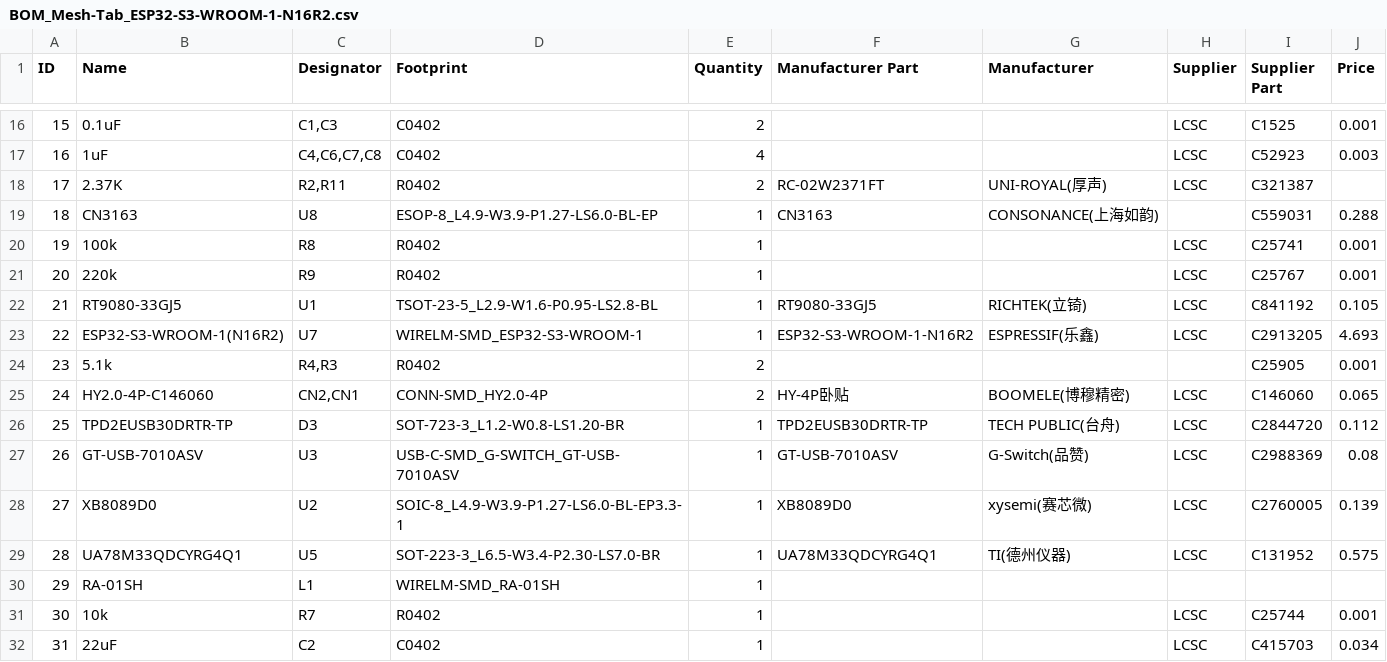
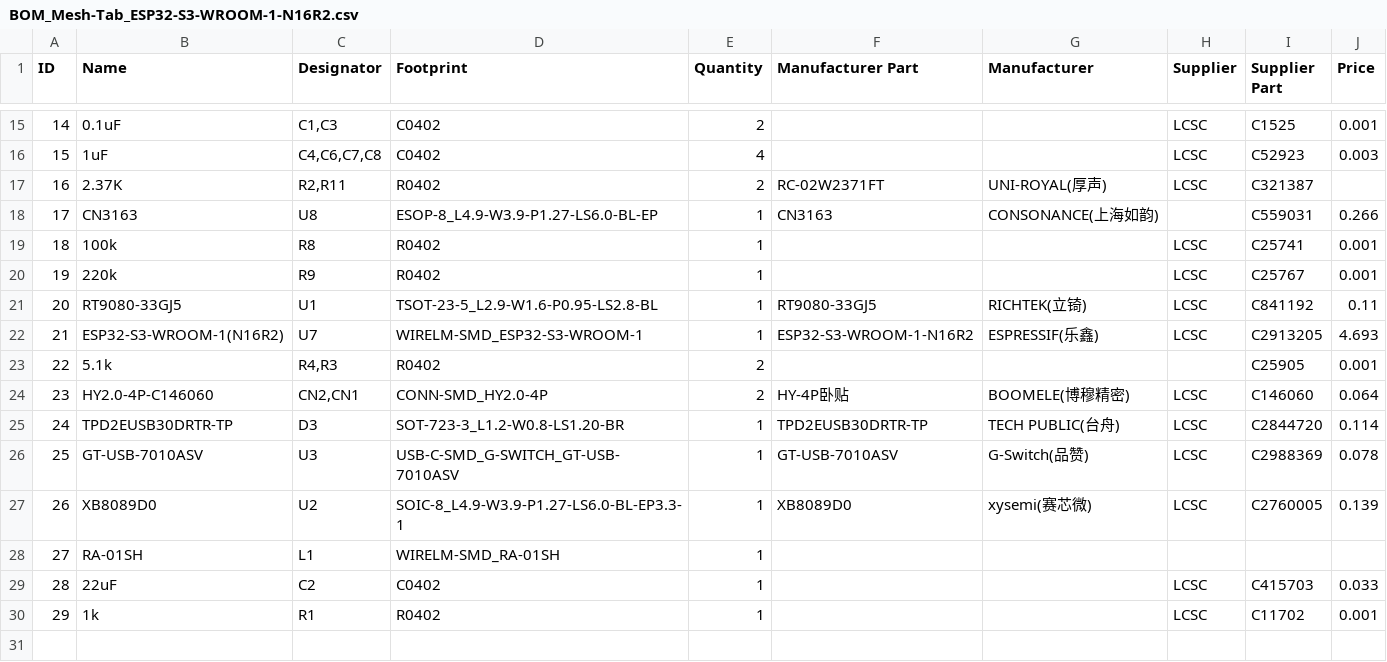
Before and after one commit to valzzu/Mesh-Tab, a CSV file: PCBs/Mesh-Tab/BOM_Mesh-Tab_ESP32-S3-WROOM-1-N16R2.csv, drawn as a sheet; only a part is shown, gaps mark what is left out; removed rows and columns are numbered as before the commit, all else as after; the diff covers the shown part only; the diff names each change by its address in the sheet, - before the commit and + after, or states it on an @@ line.

```diff
--- a/PCBs/Mesh-Tab/BOM_Mesh-Tab_ESP32-S3-WROOM-1-N16R2.csv
+++ b/PCBs/Mesh-Tab/BOM_Mesh-Tab_ESP32-S3-WROOM-1-N16R2.csv
@@ column A (ID) renumbered between rows 10 and 29 @@
-J18 (Price): 0.288
+J18 (Price): 0.266
-J21 (Price): 0.105
+J21 (Price): 0.11
-J24 (Price): 0.065
+J24 (Price): 0.064
-J25 (Price): 0.112
+J25 (Price): 0.114
-J26 (Price): 0.08
+J26 (Price): 0.078
-row 29: 28 | UA78M33QDCYRG4Q1 | U5 | SOT-223-3_L6.5-W3.4-P2.30-LS7.0-BR | 1 | UA78M33QDCYRG4Q1 | TI(德州仪器) | LCSC | C131952 | 0.575
-row 31: 30 | 10k | R7 | R0402 | 1 |  |  | LCSC | C25744 | 0.001
-J29 (Price): 0.034
+J29 (Price): 0.033
+row 30: 29 | 1k | R1 | R0402 | 1 |  |  | LCSC | C11702 | 0.001
```
Also changed, not shown: 8 added rows and 9 removed rows elsewhere in this file, PCBs/Mesh-Tab/PickAndPlace_Mesh-Tab_ESP32-S3-WROOM-1-N16R2.csv, 9 other files.
